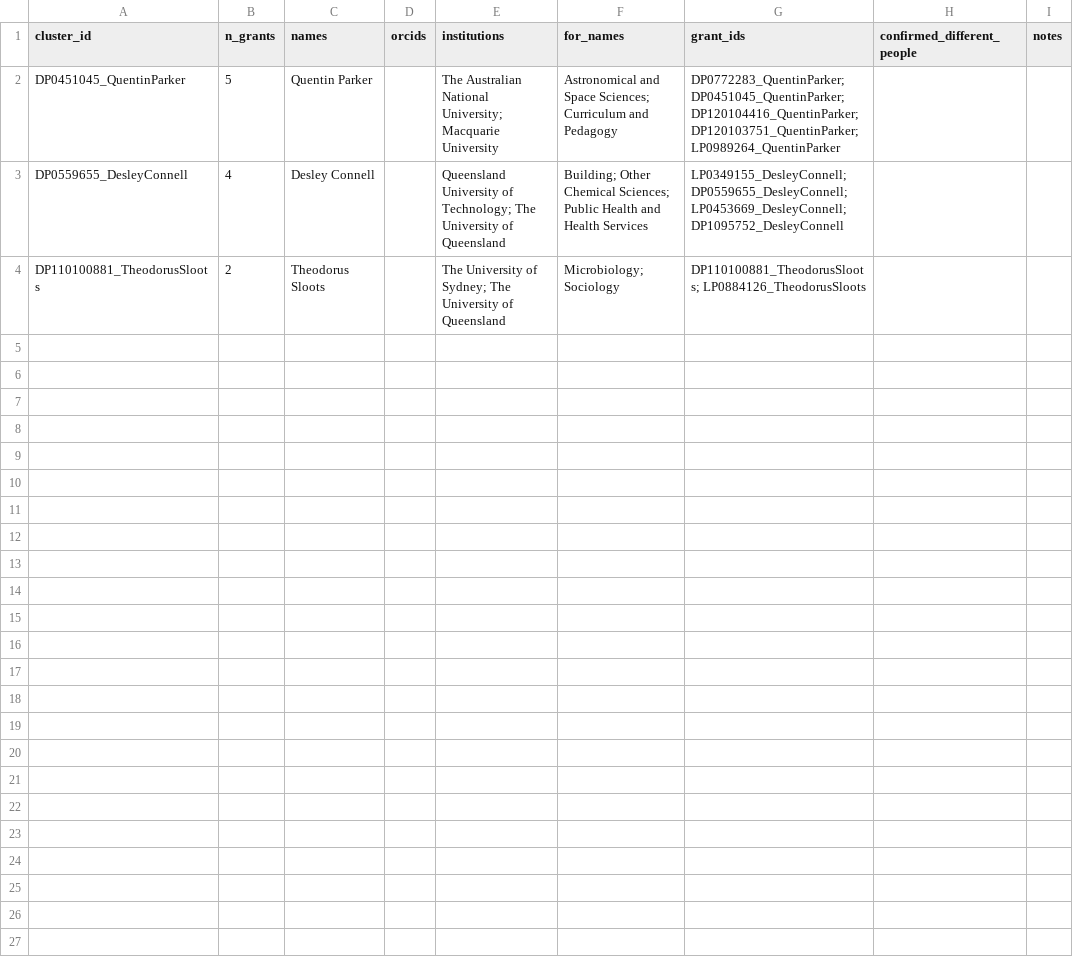
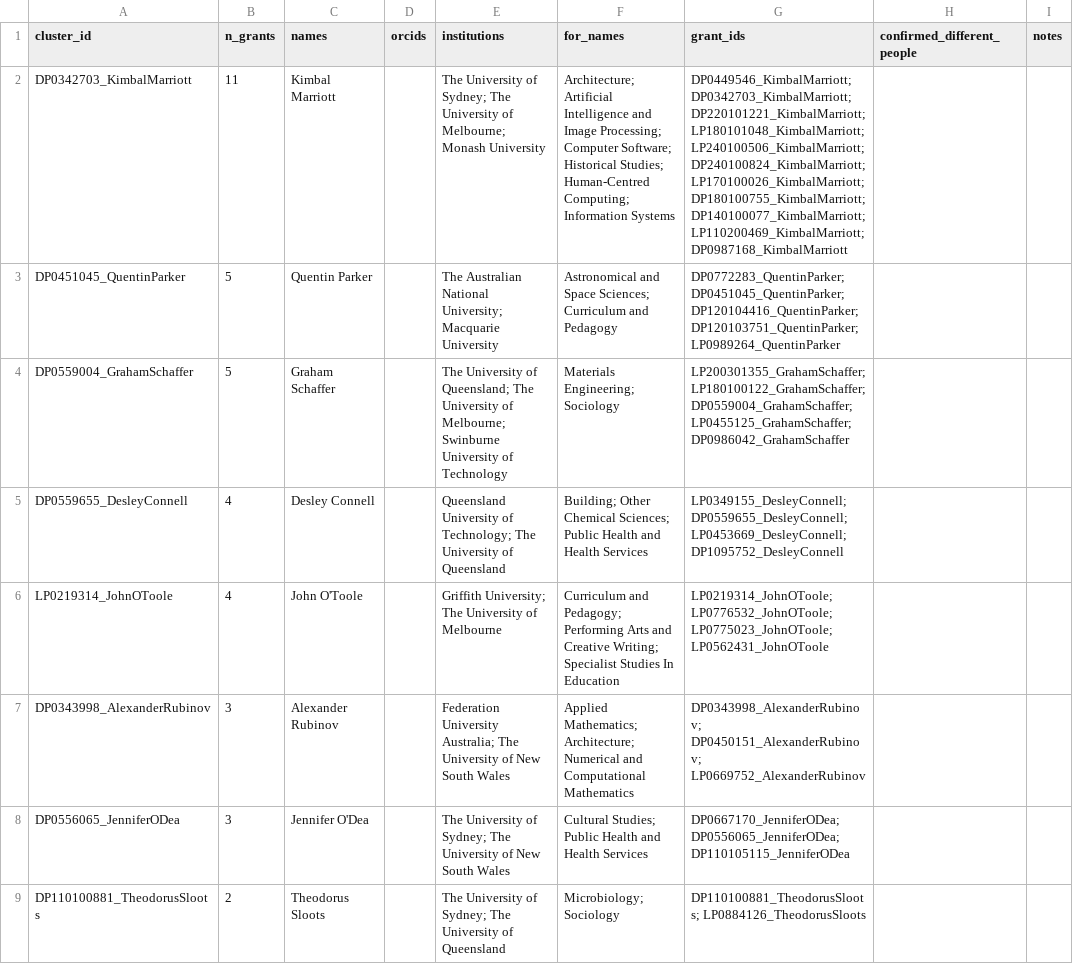
Before and after one commit to LarryCram/arc_grants, a CSV file: config/manual_splits.csv, drawn as a sheet; the diff names each change by its address in the sheet, - before the commit and + after, or states it on an @@ line.

```diff
--- a/config/manual_splits.csv
+++ b/config/manual_splits.csv
+row 2: DP0342703_KimbalMarriott | 11 | Kimbal Marriott |  | The University of Sydney; The University of Melbourne; Monash University | Architecture; Artificial Intelligence and Image Processing; Computer Software; Historical Studies; Human-Centred Computing; Information Systems | DP0449546_KimbalMarriott; DP0342703_KimbalMarriott; DP220101221_KimbalMarriott; LP180101048_KimbalMarriott; LP240100506_KimbalMarriott; DP240100824_KimbalMarriott; LP170100026_KimbalMarriott; DP180100755_KimbalMarriott; DP140100077_KimbalMarriott; LP110200469_KimbalMarriott; DP0987168_KimbalMarriott
+row 4: DP0559004_GrahamSchaffer | 5 | Graham Schaffer |  | The University of Queensland; The University of Melbourne; Swinburne University of Technology | Materials Engineering; Sociology | LP200301355_GrahamSchaffer; LP180100122_GrahamSchaffer; DP0559004_GrahamSchaffer; LP0455125_GrahamSchaffer; DP0986042_GrahamSchaffer
+row 6: LP0219314_JohnOToole | 4 | John O'Toole |  | Griffith University; The University of Melbourne | Curriculum and Pedagogy; Performing Arts and Creative Writing; Specialist Studies In Education | LP0219314_JohnOToole; LP0776532_JohnOToole; LP0775023_JohnOToole; LP0562431_JohnOToole
+row 7: DP0343998_AlexanderRubinov | 3 | Alexander Rubinov |  | Federation University Australia; The University of New South Wales | Applied Mathematics; Architecture; Numerical and Computational Mathematics | DP0343998_AlexanderRubinov; DP0450151_AlexanderRubinov; LP0669752_AlexanderRubinov
+row 8: DP0556065_JenniferODea | 3 | Jennifer O'Dea |  | The University of Sydney; The University of New South Wales | Cultural Studies; Public Health and Health Services | DP0667170_JenniferODea; DP0556065_JenniferODea; DP110105115_JenniferODea
```
Also changed, not shown: 3 other files.
